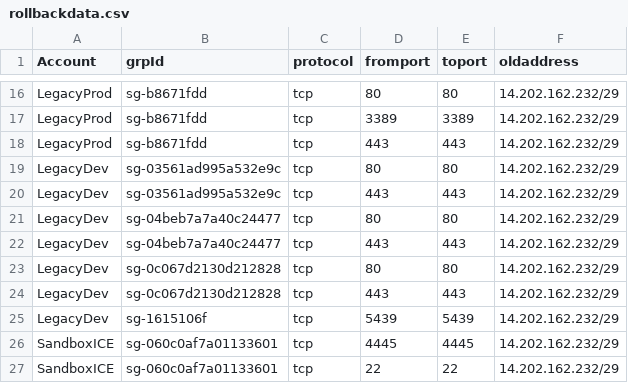
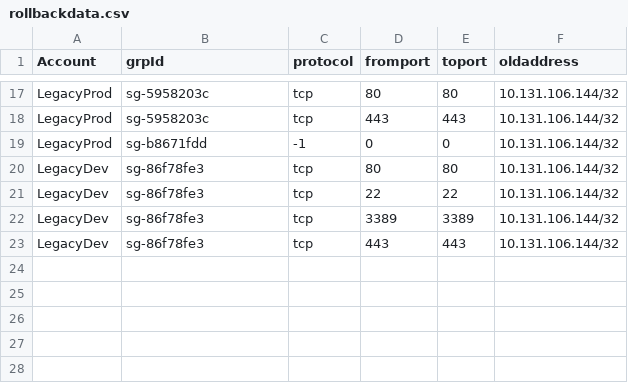
Before and after one commit to 65156/infra-aws-address-search-lke1ss, a CSV file: files/rollbackdata.csv, drawn as a sheet; only a part is shown, gaps mark what is left out; the diff covers the shown part only.

```diff
--- a/files/rollbackdata.csv
+++ b/files/rollbackdata.csv
@@ -16,12 +17,7 @@
-"LegacyProd","sg-b8671fdd","tcp","80","80","14.202.162.232/29"
-"LegacyProd","sg-b8671fdd","tcp","3389","3389","14.202.162.232/29"
-"LegacyProd","sg-b8671fdd","tcp","443","443","14.202.162.232/29"
-"LegacyDev","sg-03561ad995a532e9c","tcp","80","80","14.202.162.232/29"
-"LegacyDev","sg-03561ad995a532e9c","tcp","443","443","14.202.162.232/29"
-"LegacyDev","sg-04beb7a7a40c24477","tcp","80","80","14.202.162.232/29"
-"LegacyDev","sg-04beb7a7a40c24477","tcp","443","443","14.202.162.232/29"
-"LegacyDev","sg-0c067d2130d212828","tcp","80","80","14.202.162.232/29"
-"LegacyDev","sg-0c067d2130d212828","tcp","443","443","14.202.162.232/29"
-"LegacyDev","sg-1615106f","tcp","5439","5439","14.202.162.232/29"
-"SandboxICE","sg-060c0af7a01133601","tcp","4445","4445","14.202.162.232/29"
-"SandboxICE","sg-060c0af7a01133601","tcp","22","22","14.202.162.232/29"
+"LegacyProd","sg-5958203c","tcp","80","80","10.131.106.144/32"
+"LegacyProd","sg-5958203c","tcp","443","443","10.131.106.144/32"
+"LegacyProd","sg-b8671fdd","-1","0","0","10.131.106.144/32"
+"LegacyDev","sg-86f78fe3","tcp","80","80","10.131.106.144/32"
+"LegacyDev","sg-86f78fe3","tcp","22","22","10.131.106.144/32"
+"LegacyDev","sg-86f78fe3","tcp","3389","3389","10.131.106.144/32"
+"LegacyDev","sg-86f78fe3","tcp","443","443","10.131.106.144/32"
```
Also changed, not shown: 7 added rows, 6 removed rows and 26 edited cells elsewhere in this file, 2 other files.
